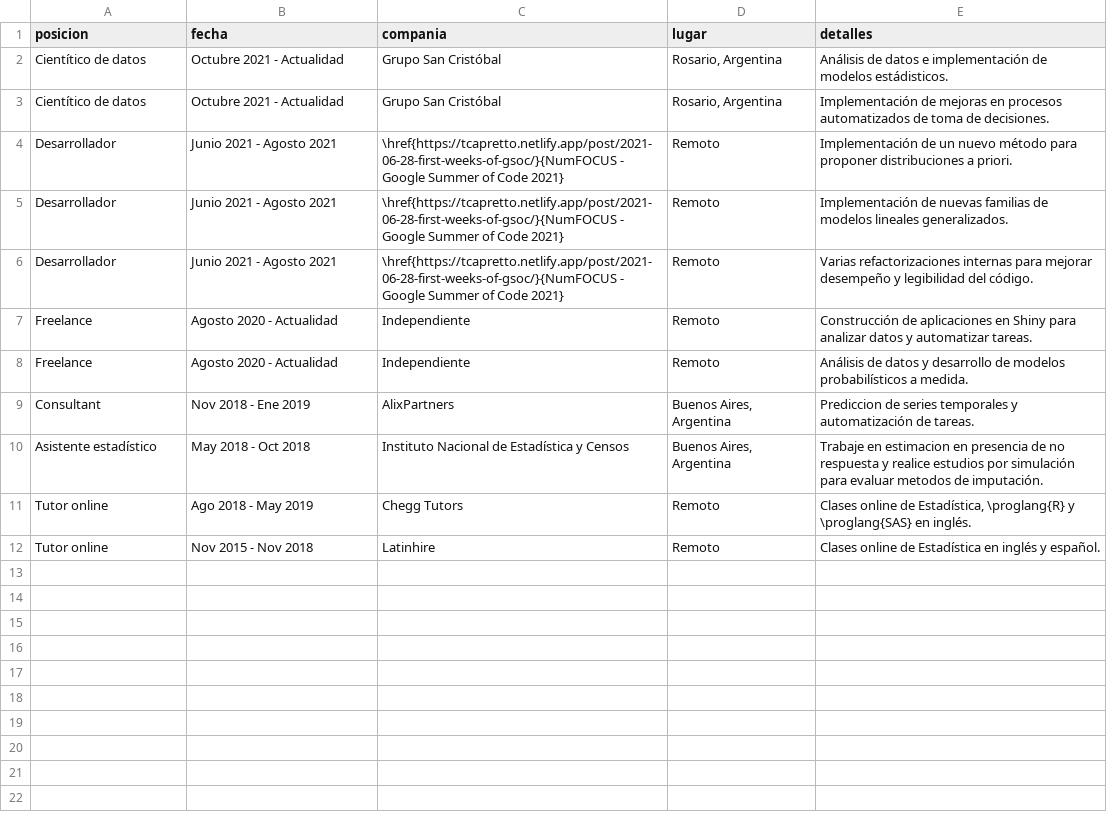
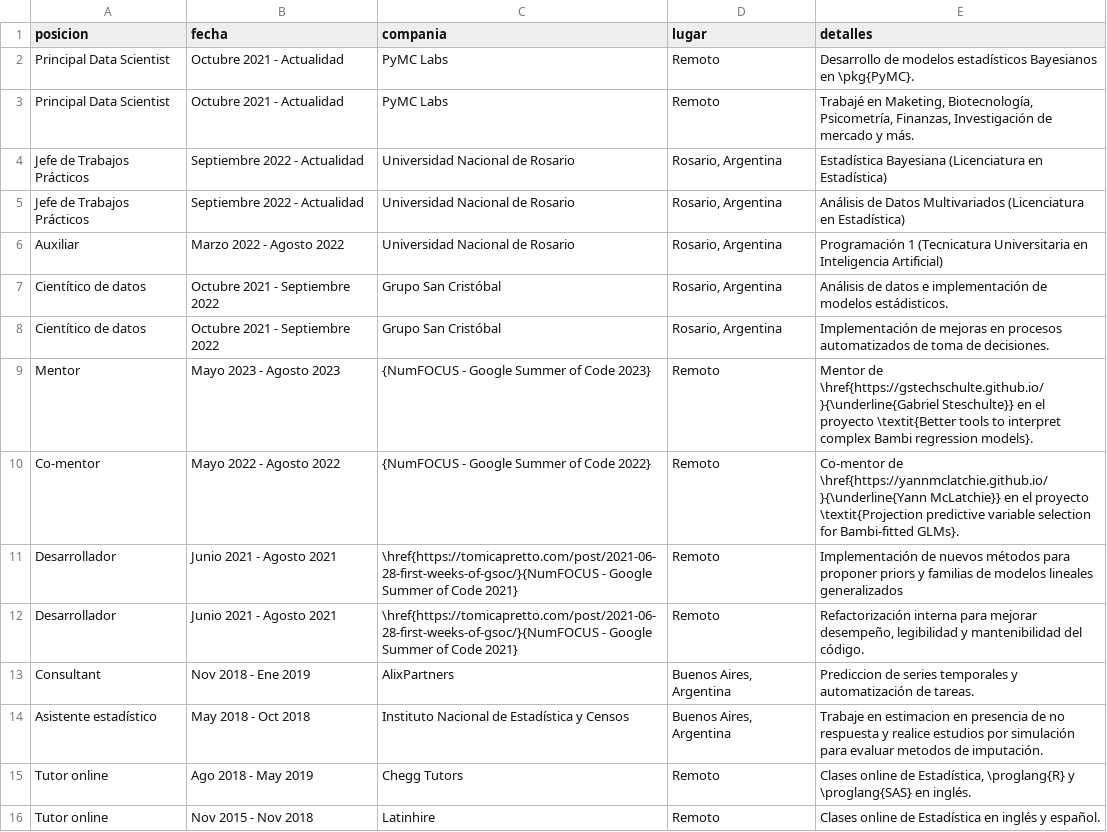
Before and after one commit to tomicapretto/cv, a CSV file: cv-espanol/data/laboral.csv, drawn as a sheet; removed rows and columns are numbered as before the commit, all else as after; the diff names each change by its address in the sheet, - before the commit and + after, or states it on an @@ line.

```diff
--- a/cv-espanol/data/laboral.csv
+++ b/cv-espanol/data/laboral.csv
+row 2: Principal Data Scientist | Octubre 2021 - Actualidad | PyMC Labs | Remoto | Desarrollo de modelos estadísticos Bayesianos en \pkg{PyMC}.
+row 3: Principal Data Scientist | Octubre 2021 - Actualidad | PyMC Labs | Remoto | Trabajé en Maketing, Biotecnología, Psicometría, Finanzas, Investigación de mercado y más.
+row 4: Jefe de Trabajos Prácticos | Septiembre 2022 - Actualidad | Universidad Nacional de Rosario | Rosario, Argentina | Estadística Bayesiana (Licenciatura en Estadística)
+row 5: Jefe de Trabajos Prácticos | Septiembre 2022 - Actualidad | Universidad Nacional de Rosario | Rosario, Argentina | Análisis de Datos Multivariados (Licenciatura en Estadística)
+row 6: Auxiliar | Marzo 2022 - Agosto 2022 | Universidad Nacional de Rosario | Rosario, Argentina | Programación 1 (Tecnicatura Universitaria en Inteligencia Artificial)
-B7:B8 (fecha): Octubre 2021 - Actualidad
+B7:B8 (fecha): Octubre 2021 - Septiembre 2022
+row 9: Mentor | Mayo 2023 - Agosto 2023 | {NumFOCUS - Google Summer of Code 2023} | Remoto | Mentor de \href{https://gstechschulte.github.io/}{\underline{Gabriel Steschulte}} en el proyecto \textit{Better tools to interpret complex Bambi regression models}.
+row 10: Co-mentor | Mayo 2022 - Agosto 2022 | {NumFOCUS - Google Summer of Code 2022} | Remoto | Co-mentor de \href{https://yannmclatchie.github.io/}{\underline{Yann McLatchie}} en el proyecto \textit{Projection predictive variable selection for Bambi-fitted GLMs}.
-C11 (compania): \href{https://tcapretto.netlify.app/post/2021-06-28-first-weeks-of-gsoc/}{NumFOCUS - Google…
+C11 (compania): \href{https://tomicapretto.com/post/2021-06-28-first-weeks-of-gsoc/}{NumFOCUS - Google…
-E11 (detalles): Implementación de un nuevo método para proponer distribuciones a priori.
+E11 (detalles): Implementación de nuevos métodos para proponer priors y familias de modelos lineales generalizados
-row 5: Desarrollador | Junio 2021 - Agosto 2021 | \href{https://tcapretto.netlify.app/post/2021-06-28-first-weeks-of-gsoc/}{NumFOCUS - Google Summer of Code 2021} | Remoto | Implementación de nuevas familias de modelos lineales generalizados.
-C12 (compania): \href{https://tcapretto.netlify.app/post/2021-06-28-first-weeks-of-gsoc/}{NumFOCUS - Google…
+C12 (compania): \href{https://tomicapretto.com/post/2021-06-28-first-weeks-of-gsoc/}{NumFOCUS - Google…
-E12 (detalles): Varias refactorizaciones internas para mejorar desempeño y legibilidad del código.
+E12 (detalles): Refactorización interna para mejorar desempeño, legibilidad y mantenibilidad del código.
-row 7: Freelance | Agosto 2020 - Actualidad | Independiente | Remoto | Construcción de aplicaciones en Shiny para analizar datos y automatizar tareas.
-row 8: Freelance | Agosto 2020 - Actualidad | Independiente | Remoto | Análisis de datos y desarrollo de modelos probabilísticos a medida.
```
Also changed, not shown: cv-espanol/data/becas.csv, cv-espanol/data/educacion.csv, 6 other files.
